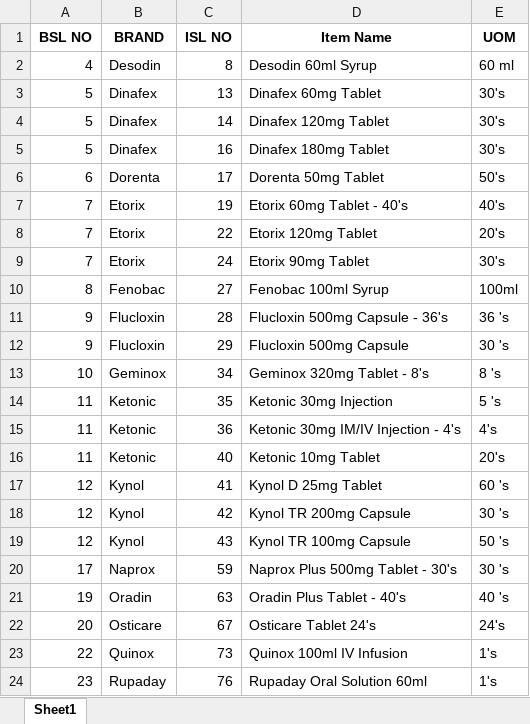
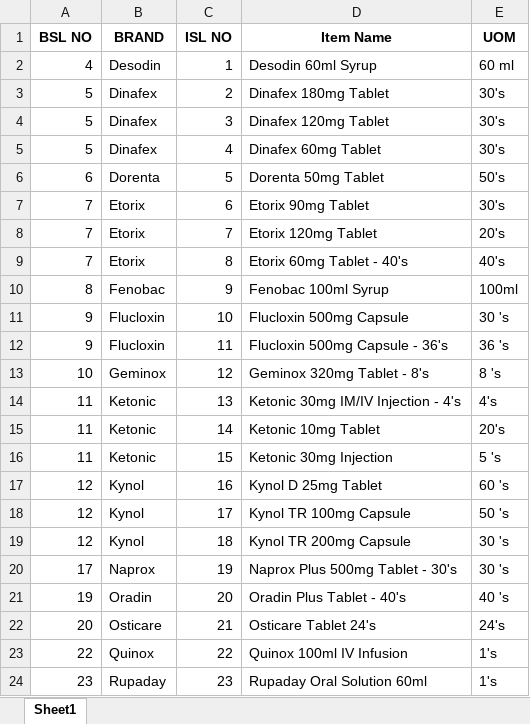
Before and after one commit to RoyelBee/GPM_new, an Excel workbook: Data/yesterday_no_sales.xlsx, sheet Sheet1, drawn as a sheet; only a part is shown; values as stored, in another font and other column widths than the file's, no borders; removed rows and columns are numbered as before the commit, all else as after; the diff covers the shown part only; the diff names each change by its address in the sheet, - before the commit and + after, or states it on an @@ line.

```diff
--- a/Data/yesterday_no_sales.xlsx (sheet Sheet1)
+++ b/Data/yesterday_no_sales.xlsx (sheet Sheet1)
-C2 (ISL NO): 8
+C2 (ISL NO): 1
-C3 (ISL NO): 13
+C3 (ISL NO): 2
-D3 (Item Name): Dinafex 60mg Tablet
+D3 (Item Name): Dinafex 180mg Tablet
-C4 (ISL NO): 14
+C4 (ISL NO): 3
-C5 (ISL NO): 16
+C5 (ISL NO): 4
-D5 (Item Name): Dinafex 180mg Tablet
+D5 (Item Name): Dinafex 60mg Tablet
-C6 (ISL NO): 17
+C6 (ISL NO): 5
-C7 (ISL NO): 19
+C7 (ISL NO): 6
-D7 (Item Name): Etorix 60mg Tablet - 40's
+D7 (Item Name): Etorix 90mg Tablet
-E7 (UOM): 40's
+E7 (UOM): 30's
-C8 (ISL NO): 22
+C8 (ISL NO): 7
-C9 (ISL NO): 24
+C9 (ISL NO): 8
-D9 (Item Name): Etorix 90mg Tablet
+D9 (Item Name): Etorix 60mg Tablet - 40's
-E9 (UOM): 30's
+E9 (UOM): 40's
-C10 (ISL NO): 27
+C10 (ISL NO): 9
-row 11: 9 | Flucloxin | 28 | Flucloxin 500mg Capsule - 36's | 36 's
-C11 (ISL NO): 29
+C11 (ISL NO): 10
+row 12: 9 | Flucloxin | 11 | Flucloxin 500mg Capsule - 36's | 36 's
-C13 (ISL NO): 34
+C13 (ISL NO): 12
-row 14: 11 | Ketonic | 35 | Ketonic 30mg Injection | 5 's
-C14 (ISL NO): 36
+C14 (ISL NO): 13
-C15 (ISL NO): 40
+C15 (ISL NO): 14
+row 16: 11 | Ketonic | 15 | Ketonic 30mg Injection | 5 's
-C17 (ISL NO): 41
+C17 (ISL NO): 16
-row 18: 12 | Kynol | 42 | Kynol TR 200mg Capsule | 30 's
-C18 (ISL NO): 43
+C18 (ISL NO): 17
+row 19: 12 | Kynol | 18 | Kynol TR 200mg Capsule | 30 's
-C20 (ISL NO): 59
+C20 (ISL NO): 19
-C21 (ISL NO): 63
+C21 (ISL NO): 20
-C22 (ISL NO): 67
+C22 (ISL NO): 21
-C23 (ISL NO): 73
+C23 (ISL NO): 22
-C24 (ISL NO): 76
+C24 (ISL NO): 23
```
Also changed, not shown: 2 added rows, 2 removed rows and 2 edited cells elsewhere in this sheet, Data/Sales_and_Stock.xlsx, Data/gpm_data.xlsx, 20 other files.
